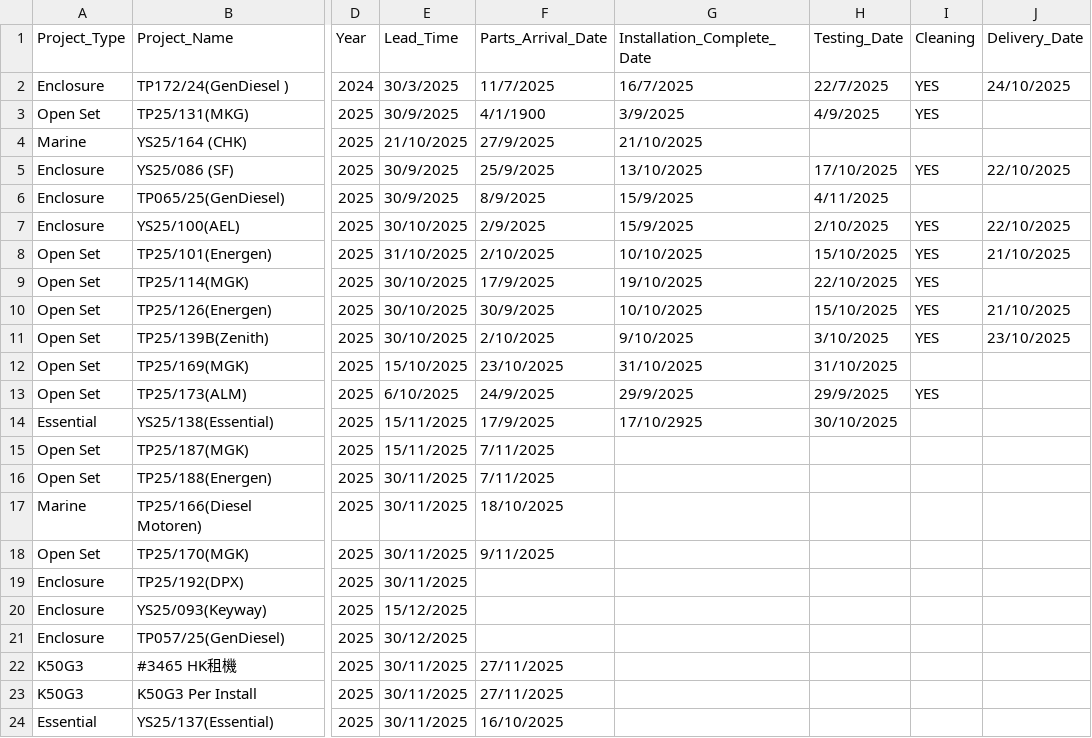
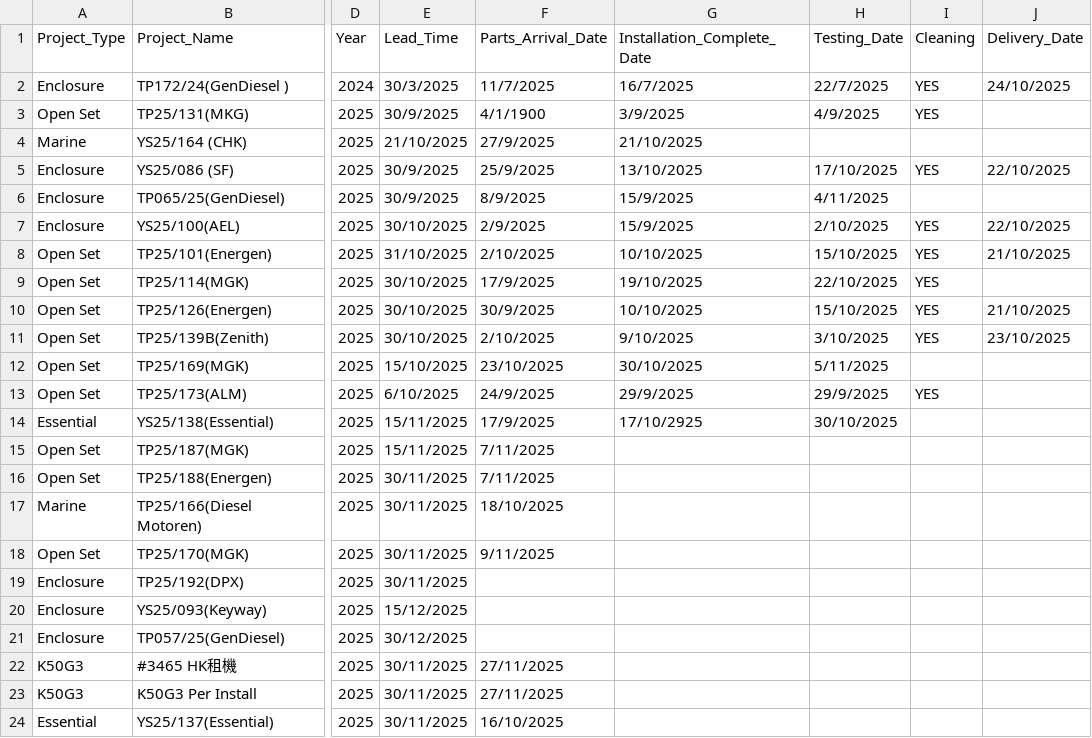
Before and after one commit to goldenfootballboy-create/yip-shing-dashboard, a CSV file: projects.csv, drawn as a sheet; only a part is shown, gaps mark what is left out; the diff names each change by its address in the sheet, - before the commit and + after, or states it on an @@ line.

Commit message:
Update projects.csv

```diff
--- a/projects.csv
+++ b/projects.csv
-G12 (Installation_Complete_Date): 31/10/2025
+G12 (Installation_Complete_Date): 30/10/2025
-H12 (Testing_Date): 31/10/2025
+H12 (Testing_Date): 5/11/2025
```
